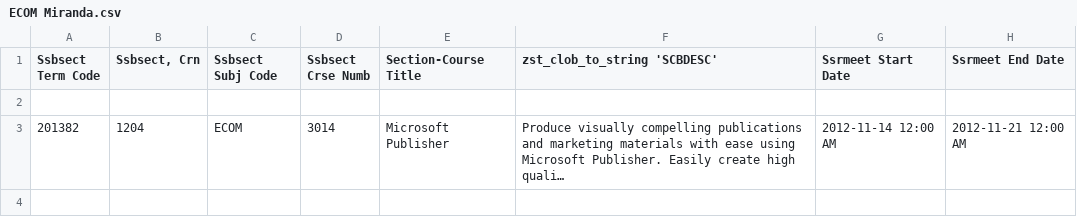
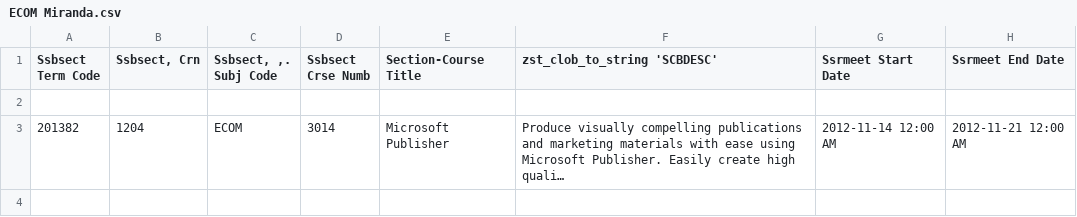
Before and after one commit to headscratch/RedDeer, a CSV file: ECOM Miranda.csv, drawn as a sheet; only a part is shown; long unchanged cells end in …; the diff names each change by its address in the sheet, - before the commit and + after, or states it on an @@ line.

```diff
--- a/ECOM Miranda.csv
+++ b/ECOM Miranda.csv
-C1: Ssbsect Subj Code
+C1: Ssbsect, ,. Subj Code
```
Also changed, not shown: 38 other files.
